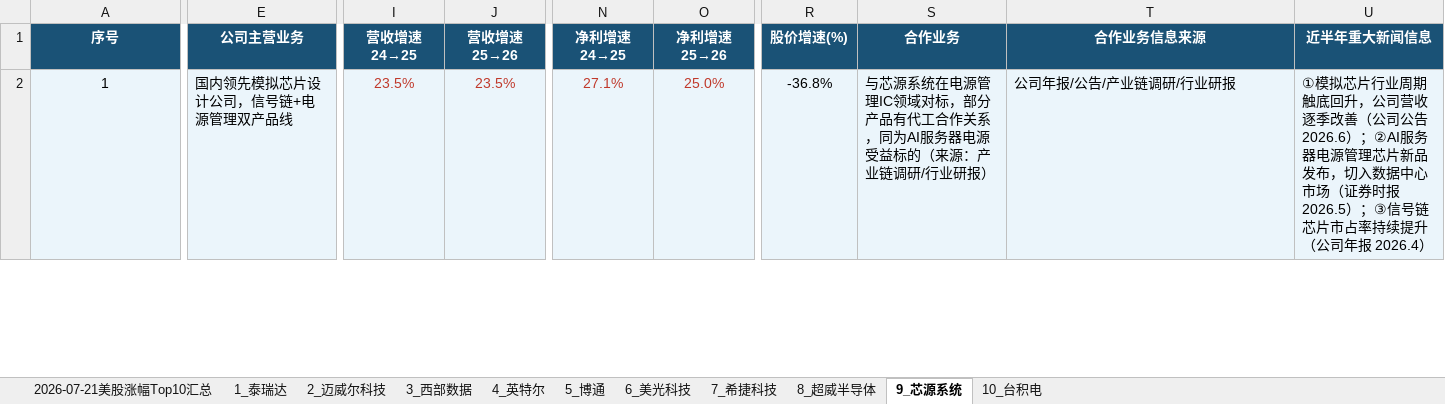
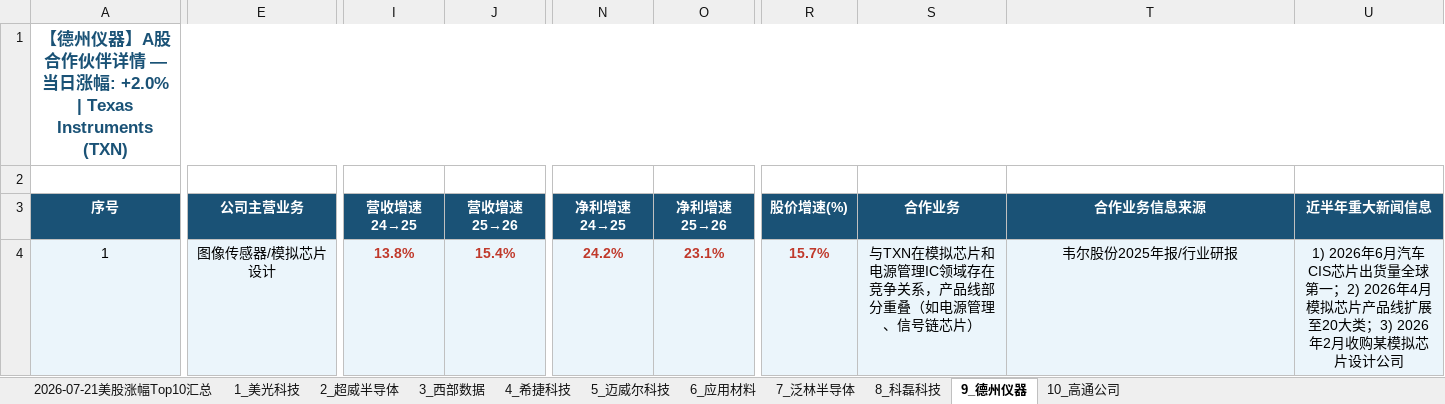
Before and after one commit to Apolline8848/obsidian-daily-sync, an Excel workbook: 05-美股A股报告/20260721_美股Top10_11Sheet.xlsx, sheet 9_德州仪器, drawn as a sheet; only a part is shown, gaps mark what is left out; values as stored, in another font and other column widths than the file's, no borders; addresses are those after the commit; rows hold the shown columns only; the diff covers the shown part only; the diff names each change by its address in the sheet, - before the commit and + after, or states it on an @@ line.

```diff
--- a/05-美股A股报告/20260721_美股Top10_11Sheet.xlsx (sheet 9_德州仪器)
+++ b/05-美股A股报告/20260721_美股Top10_11Sheet.xlsx (sheet 9_德州仪器)
-sheet tab: 1_泰瑞达
+sheet tab: 1_美光科技
-sheet tab: 2_迈威尔科技
+sheet tab: 2_超威半导体
-sheet tab: 4_英特尔
+sheet tab: 4_希捷科技
-sheet tab: 5_博通
+sheet tab: 5_迈威尔科技
-sheet tab: 6_美光科技
+sheet tab: 6_应用材料
-sheet tab: 7_希捷科技
+sheet tab: 7_泛林半导体
-sheet tab: 8_超威半导体
+sheet tab: 8_科磊科技
-sheet tab: 9_芯源系统
+sheet tab: 9_德州仪器
-sheet tab: 10_台积电
+sheet tab: 10_高通公司
+row 1: 【德州仪器】A股合作伙伴详情 — 当日涨幅: +2.0% | Texas Instruments (TXN)
+row 2: (empty)
-E4 (公司主营业务): 国内领先模拟芯片设计公司，信号链+电源管理双产品线
+E4 (公司主营业务): 图像传感器/模拟芯片设计
-E4 alignment: left
+E4 alignment: center
-I4 (营收增速24→25): 23.5%
+I4 (营收增速24→25): 13.8%
-I4:J4 bold: off
+I4:J4 bold: on
-J4 (营收增速25→26): 23.5%
+J4 (营收增速25→26): 15.4%
-N4 (净利增速24→25): 27.1%
+N4 (净利增速24→25): 24.2%
-N4:O4 bold: off
+N4:O4 bold: on
-O4 (净利增速25→26): 25.0%
+O4 (净利增速25→26): 23.1%
-R4 (股价增速(%)): -36.8%
+R4 (股价增速(%)): 15.7%
@@ R4 bold: off → on, text colour: black → #C0392B @@
-S4 (合作业务): 与芯源系统在电源管理IC领域对标，部分产品有代工合作关系，同为AI服务器电源受益标的（来源：产业链调研/行业研报）
+S4 (合作业务): 与TXN在模拟芯片和电源管理IC领域存在竞争关系，产品线部分重叠（如电源管理、信号链芯片）
-S4:U4 alignment: left
+S4:U4 alignment: center
-T4 (合作业务信息来源): 公司年报/公告/产业链调研/行业研报
+T4 (合作业务信息来源): 韦尔股份2025年报/行业研报
-U4 (近半年重大新闻信息): ①模拟芯片行业周期触底回升，公司营收逐季改善（公司公告 2026.6）；②AI服务器电源管理芯片新品发布，切入数据中心市场（证券时报 2026.5）；③信号链芯片市占率持续提升（公司年报 2026.4）
+U4 (近半年重大新闻信息): 1) 2026年6月汽车CIS芯片出货量全球第一；2) 2026年4月模拟芯片产品线扩展至20大类；3) 2026年2月收购某模拟芯片设计公司
```
Also changed, not shown: 31 edited cells and cell formats elsewhere in this sheet, sheet 1_美光科技, sheet 6_应用材料, sheet 2026-07-21美股涨幅Top10汇总, sheet 10_高通公司, sheet 4_希捷科技, sheet 5_迈威尔科技, 4 more sheets, 5 other files.
